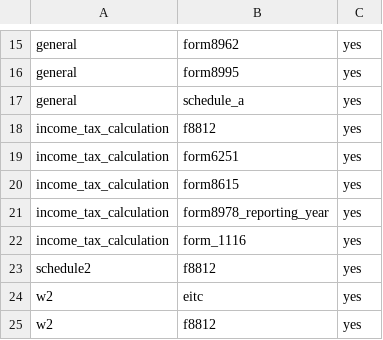
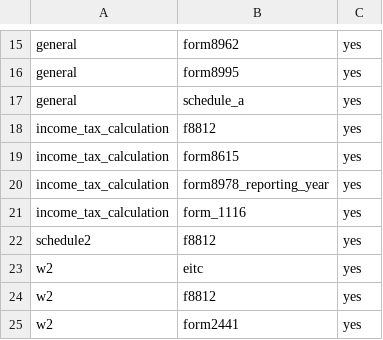
Before and after one commit to filedcom/opentax, a CSV file: docs/ty2026/graph-route-gaps.csv, drawn as a sheet; only a part is shown, gaps mark what is left out; the shorter side is filled out with more unchanged rows.

Commit message:
Route TY2026 AMT through Form 6251 and Schedule 2

```diff
--- a/docs/ty2026/graph-route-gaps.csv
+++ b/docs/ty2026/graph-route-gaps.csv
@@ -18,3 +18,2 @@ general,schedule_a,yes
 income_tax_calculation,f8812,yes
-income_tax_calculation,form6251,yes
 income_tax_calculation,form8615,yes
```
Also changed, not shown: 7 other files.
